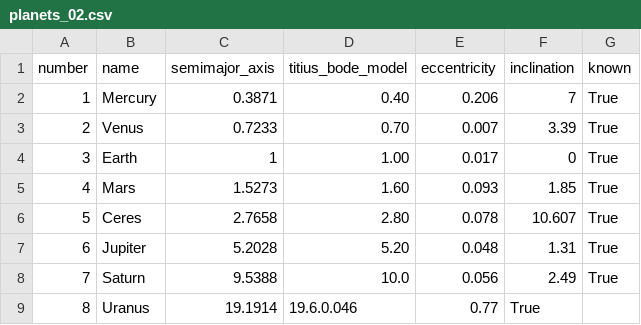
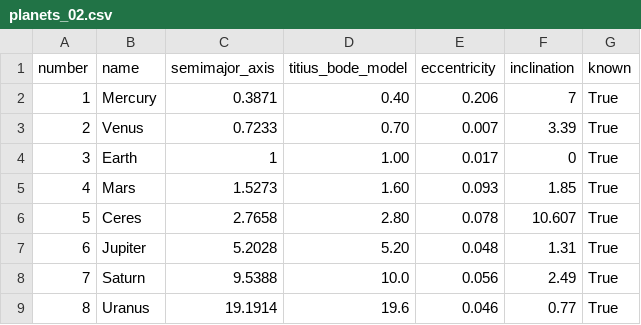
Before and after one commit to DeepSkyWonder/dsw-notebooks, a CSV file: the_planets/planets_02.csv, drawn as a sheet.

Commit message:
Update planets_02.csv

```diff
--- a/the_planets/planets_02.csv
+++ b/the_planets/planets_02.csv
@@ -8,2 +8,2 @@ number,name,semimajor_axis,titius_bode_model,eccentricity,inclination,known
 7,Saturn,9.5388,10.0,0.056,2.49,True
-8,Uranus,19.1914,19.6.0.046,0.77,True
+8,Uranus,19.1914,19.6,0.046,0.77,True
```
